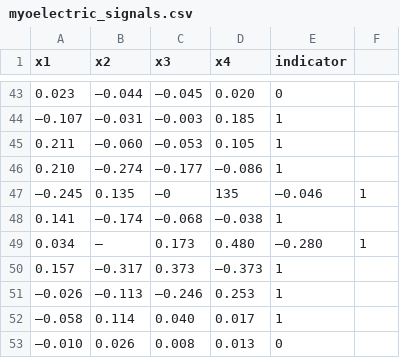
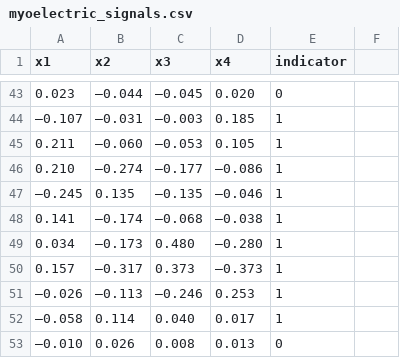
Before and after one commit to jdvelasq/datalabs, a CSV file: datasets/myoelectric_signals.csv, drawn as a sheet; only a part is shown, gaps mark what is left out.

Commit message:
Add files via upload

```diff
--- a/datasets/myoelectric_signals.csv
+++ b/datasets/myoelectric_signals.csv
@@ -46,5 +46,5 @@ x1,x2,x3,x4,indicator
 0.210,—0.274,—0.177,—0.086,1
-—0.245,0.135,—0,135,—0.046,1
+—0.245,0.135,—0.135,—0.046,1
 0.141,—0.174,—0.068,—0.038,1
-0.034,—,0.173,0.480,—0.280,1
+0.034,—0.173,0.480,—0.280,1
 0.157,—0.317,0.373,—0.373,1
```
